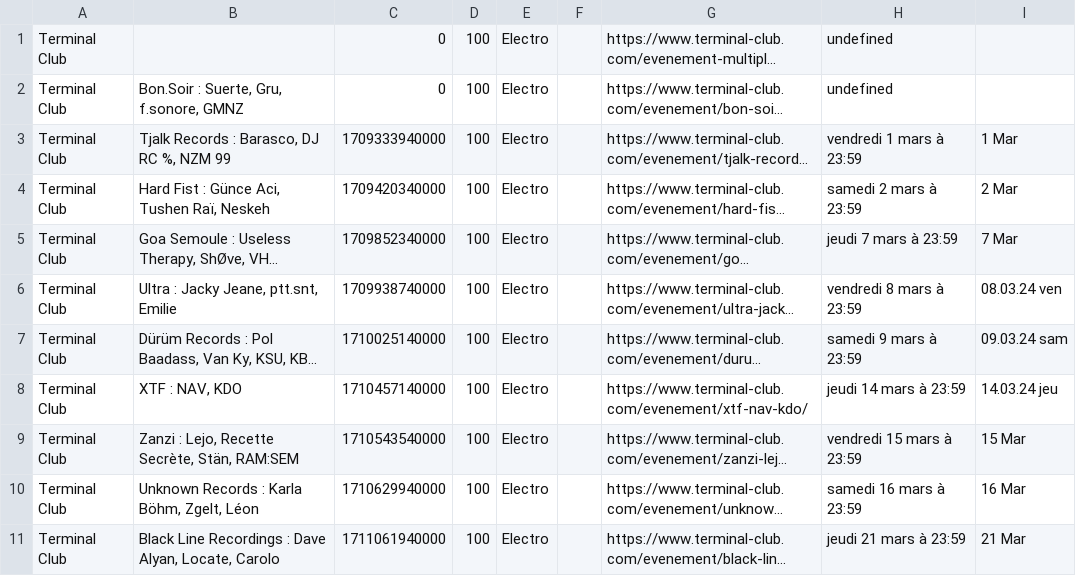
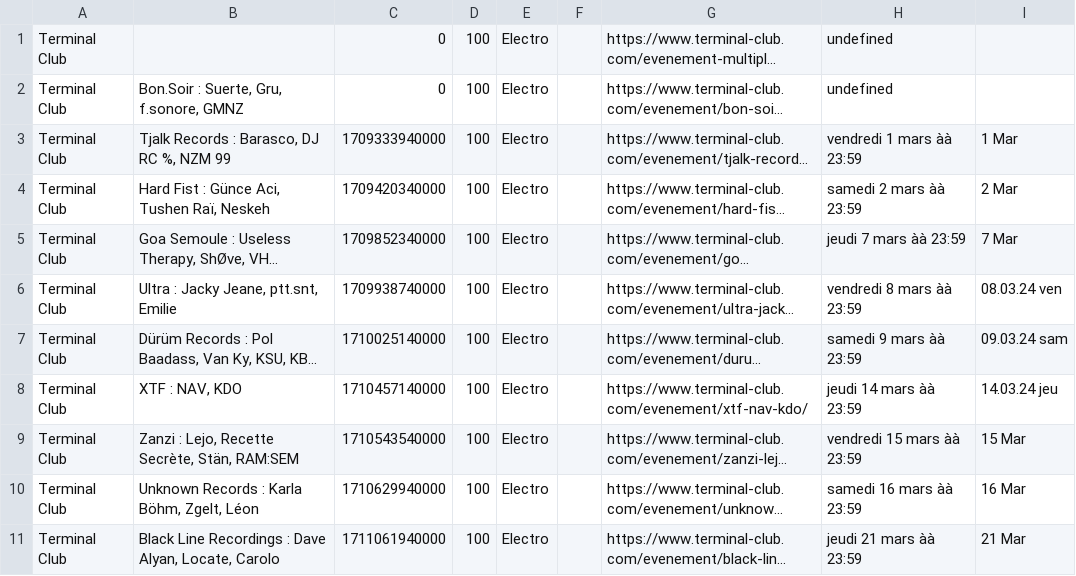
Before and after one commit to agrignard/WhatsNext, a CSV file: scraping/generated/scrapexResult.csv, drawn as a sheet; long unchanged cells end in …; the diff names each change by its address in the sheet, - before the commit and + after, or states it on an @@ line.

```diff
--- a/scraping/generated/scrapexResult.csv
+++ b/scraping/generated/scrapexResult.csv
-H3: vendredi 1 mars à 23:59
+H3: vendredi 1 mars àà 23:59
-H4: samedi 2 mars à 23:59
+H4: samedi 2 mars àà 23:59
-H5: jeudi 7 mars à 23:59
+H5: jeudi 7 mars àà 23:59
-H6: vendredi 8 mars à 23:59
+H6: vendredi 8 mars àà 23:59
-H7: samedi 9 mars à 23:59
+H7: samedi 9 mars àà 23:59
-H8: jeudi 14 mars à 23:59
+H8: jeudi 14 mars àà 23:59
-H9: vendredi 15 mars à 23:59
+H9: vendredi 15 mars àà 23:59
-H10: samedi 16 mars à 23:59
+H10: samedi 16 mars àà 23:59
-H11: jeudi 21 mars à 23:59
+H11: jeudi 21 mars àà 23:59
```
Also changed, not shown: 4 other files.
